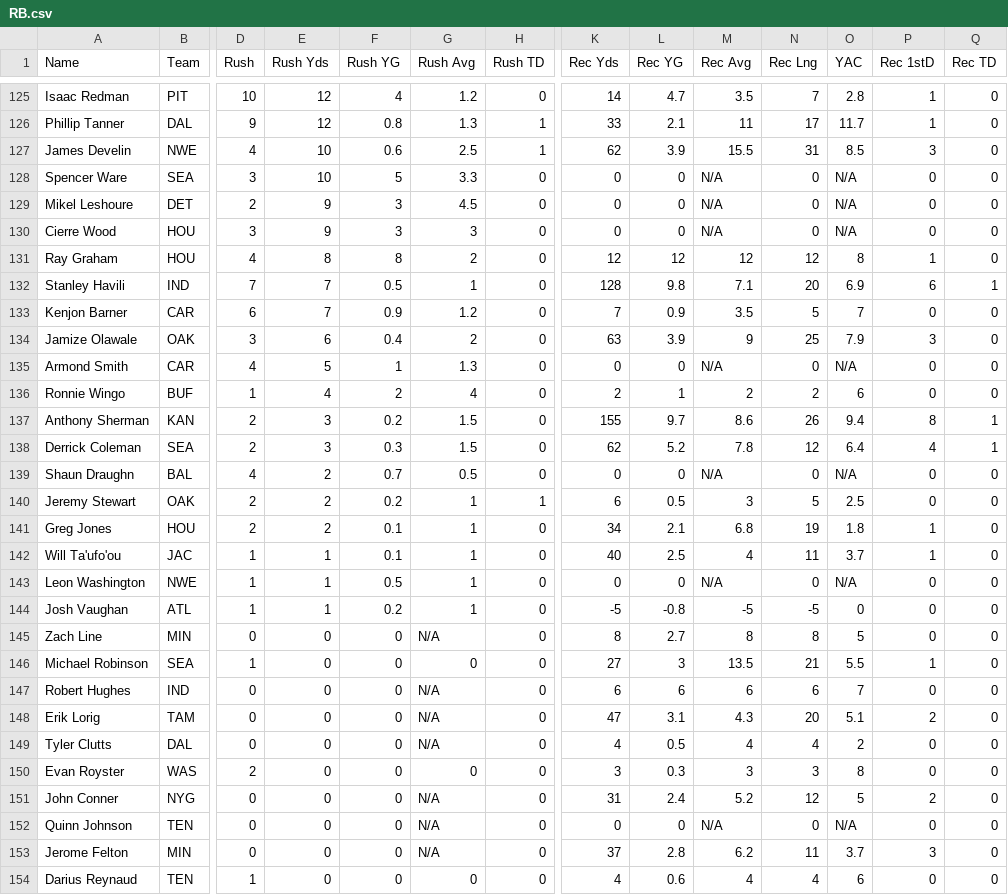
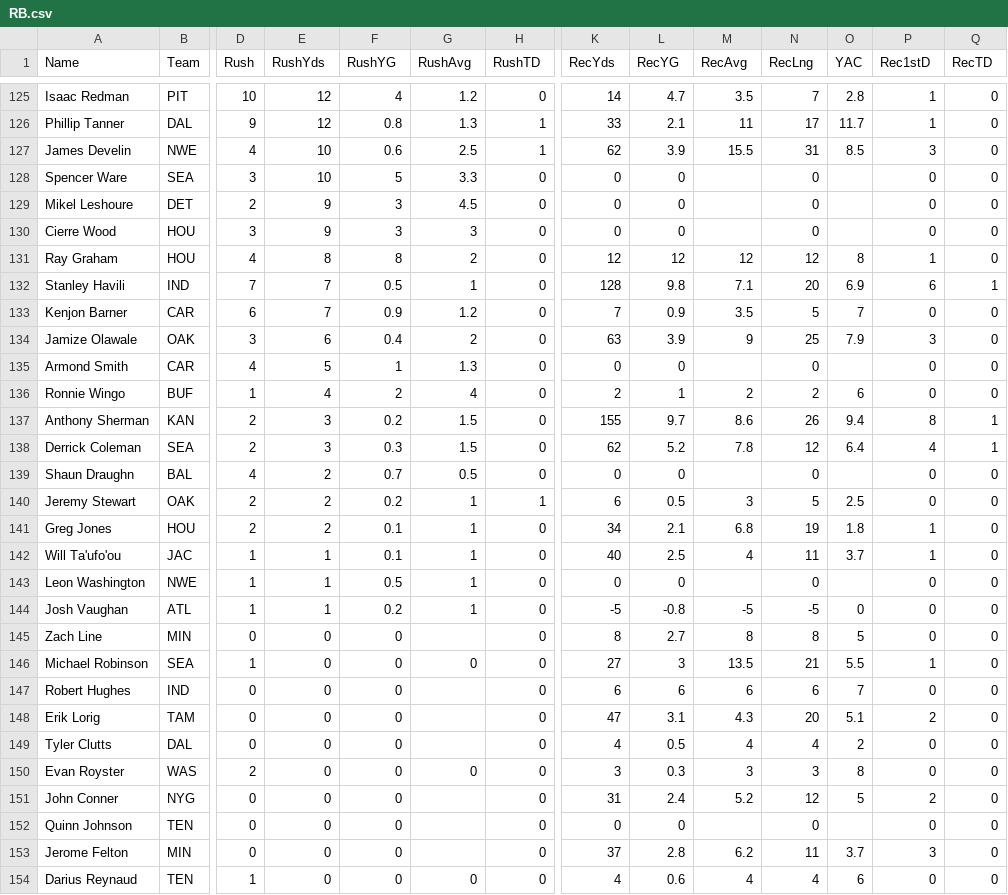
Before and after one commit to jnu/FantasyFootball, a CSV file: data/2013/RB.csv, drawn as a sheet; only a part is shown, gaps mark what is left out; the diff covers the shown part only; the diff names each change by its address in the sheet, - before the commit and + after, or states it on an @@ line.

```diff
--- a/data/2013/RB.csv
+++ b/data/2013/RB.csv
-E1: Rush Yds
+E1: RushYds
-F1: Rush YG
+F1: RushYG
-G1: Rush Avg
+G1: RushAvg
-H1: Rush TD
+H1: RushTD
-K1: Rec Yds
+K1: RecYds
-L1: Rec YG
+L1: RecYG
-M1: Rec Avg
+M1: RecAvg
-N1: Rec Lng
+N1: RecLng
-P1: Rec 1stD
+P1: Rec1stD
-Q1: Rec TD
+Q1: RecTD
-M128:M130 (RecAvg): N/A
+M128:M130 (RecAvg): (empty)
-O128:O130 (YAC): N/A
+O128:O130 (YAC): (empty)
-M135 (RecAvg): N/A
+M135 (RecAvg): (empty)
-O135 (YAC): N/A
+O135 (YAC): (empty)
-M139 (RecAvg): N/A
+M139 (RecAvg): (empty)
-O139 (YAC): N/A
+O139 (YAC): (empty)
-M143 (RecAvg): N/A
+M143 (RecAvg): (empty)
-O143 (YAC): N/A
+O143 (YAC): (empty)
-G145 (RushAvg): N/A
+G145 (RushAvg): (empty)
-G147:G149 (RushAvg): N/A
+G147:G149 (RushAvg): (empty)
-G151:G153 (RushAvg): N/A
+G151:G153 (RushAvg): (empty)
-M152 (RecAvg): N/A
+M152 (RecAvg): (empty)
-O152 (YAC): N/A
+O152 (YAC): (empty)
```
Also changed, not shown: 28 edited cells elsewhere in this file, data/2013/TE.csv, data/2013/WR.csv, 11 other files.
